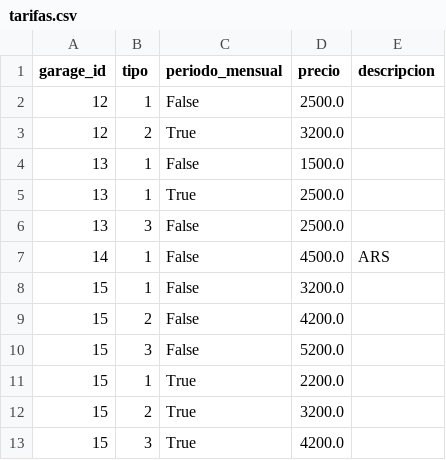
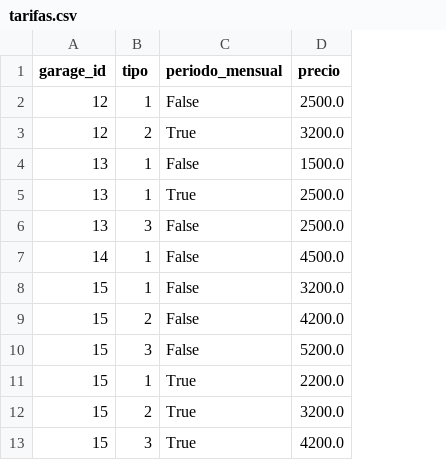
Before and after one commit to iairkap/programacion1, a CSV file: files/tarifas.csv, drawn as a sheet; the diff names each change by its address in the sheet, - before the commit and + after, or states it on an @@ line.

```diff
--- a/files/tarifas.csv
+++ b/files/tarifas.csv
-column E (descripcion), row 7: ARS
```
Also changed, not shown: files/users.csv, 6 other files.
